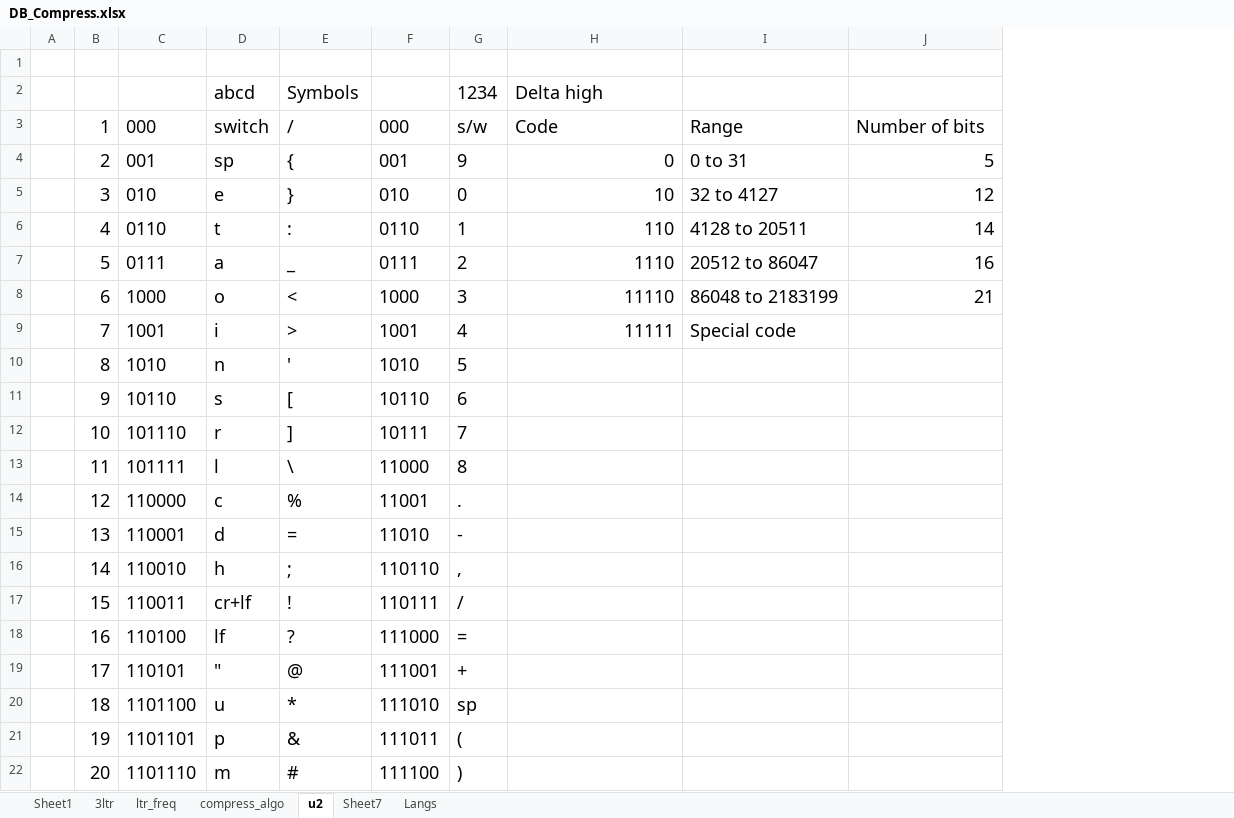
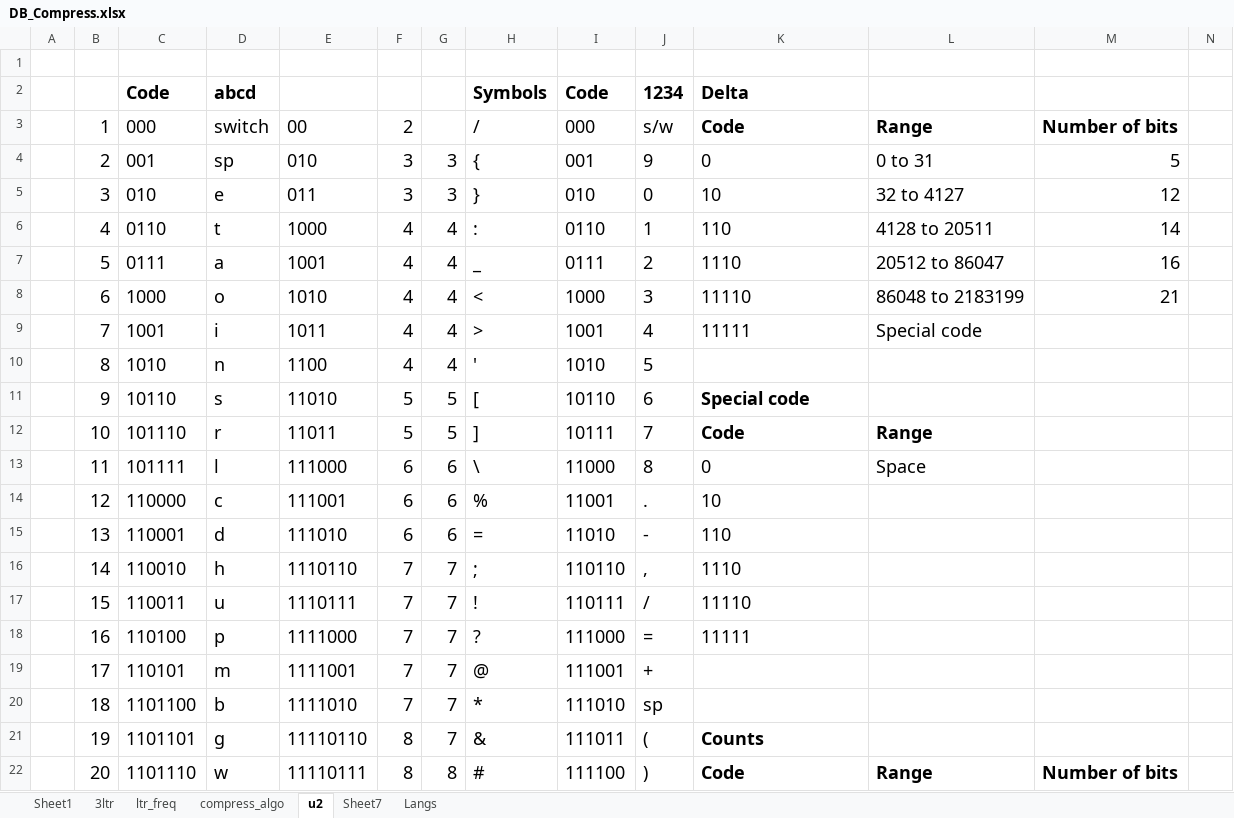
Before and after one commit to siara-cc/Unishox2, an Excel workbook: DB_Compress.xlsx, sheet u2, drawn as a sheet; only a part is shown; values as stored, in another font and other column widths than the file's, no borders; addresses are those after the commit; the diff covers the shown part only; the diff names each change by its address in the sheet, - before the commit and + after, or states it on an @@ line.

Commit message:
Doc

```diff
--- a/DB_Compress.xlsx (sheet u2)
+++ b/DB_Compress.xlsx (sheet u2)
+column E, rows 3-22: 00 | 010 | 011 | 1000 | 1001 | 1010 | 1011 | 1100 | 11010 | 11011 | 111000 | 111001 | 111010 | 1110110 | 1110111 | 1111000 | 1111001 | 1111010 | 11110110 | 11110111
+column F, rows 3-22: 2 | 3 | 3 | 4 | 4 | 4 | 4 | 4 | 5 | 5 | 6 | 6 | 6 | 7 | 7 | 7 | 7 | 7 | 8 | 8
+column G, rows 4-22: 3 | 3 | 4 | 4 | 4 | 4 | 4 | 5 | 5 | 6 | 6 | 6 | 7 | 7 | 7 | 7 | 7 | 7 | 8
+column N, empty
-C2: (empty)
+C2: Code
-D2 bold: off
+D2 bold: on
-H2 bold: off
+H2 bold: on
-I2: (empty)
+I2: Code
-J2:K2 bold: off
+J2:K2 bold: on
-K2: Delta high
+K2: Delta
-K3:M3 bold: off
+K3:M3 bold: on
-K4:K9 alignment: right
+K4:K9 alignment: left
-K11: (empty)
+K11: Special code
-K12: (empty)
+K12: Code
-L12: (empty)
+L12: Range
-K13: (empty)
+K13: 0
-L13: (empty)
+L13: Space
-K14: (empty)
+K14: 10
-K15: (empty)
+K15: 110
-K16: (empty)
+K16: 1110
-D17: cr+lf
+D17: u
-K17: (empty)
+K17: 11110
-D18: lf
+D18: p
-K18: (empty)
+K18: 11111
-D19: "
+D19: m
-D20: u
+D20: b
-D21: p
+D21: g
-K21: (empty)
+K21: Counts
-D22: m
+D22: w
-K22: (empty)
+K22: Code
-L22: (empty)
+L22: Range
-M22: (empty)
+M22: Number of bits
```
Also changed, not shown: 67 edited cells and cell formats elsewhere in this sheet.
